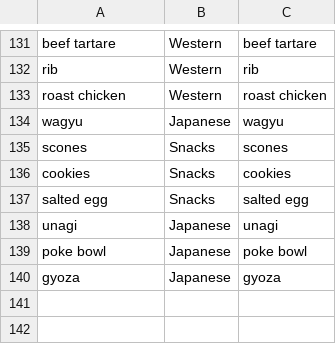
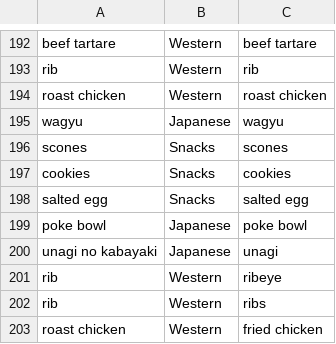
Before and after one commit to terenceneo/Social-Analytics, a CSV file: Instagram/corpus_wikipedia_pareto.csv, drawn as a sheet; only a part is shown, gaps mark what is left out; the diff covers the shown part only.

```diff
--- a/Instagram/corpus_wikipedia_pareto.csv
+++ b/Instagram/corpus_wikipedia_pareto.csv
@@ -137,4 +198,6 @@ cookies,Snacks,cookies
 salted egg,Snacks,salted egg
-unagi,Japanese,unagi
 poke bowl,Japanese,poke bowl
-gyoza,Japanese,gyoza
+unagi no kabayaki,Japanese,unagi
+rib,Western,ribeye
+rib,Western,ribs
+roast chicken,Western,fried chicken
```
Also changed, not shown: 60 added rows elsewhere in this file, Instagram/corpus_wikipedia.csv, 7 other files.
